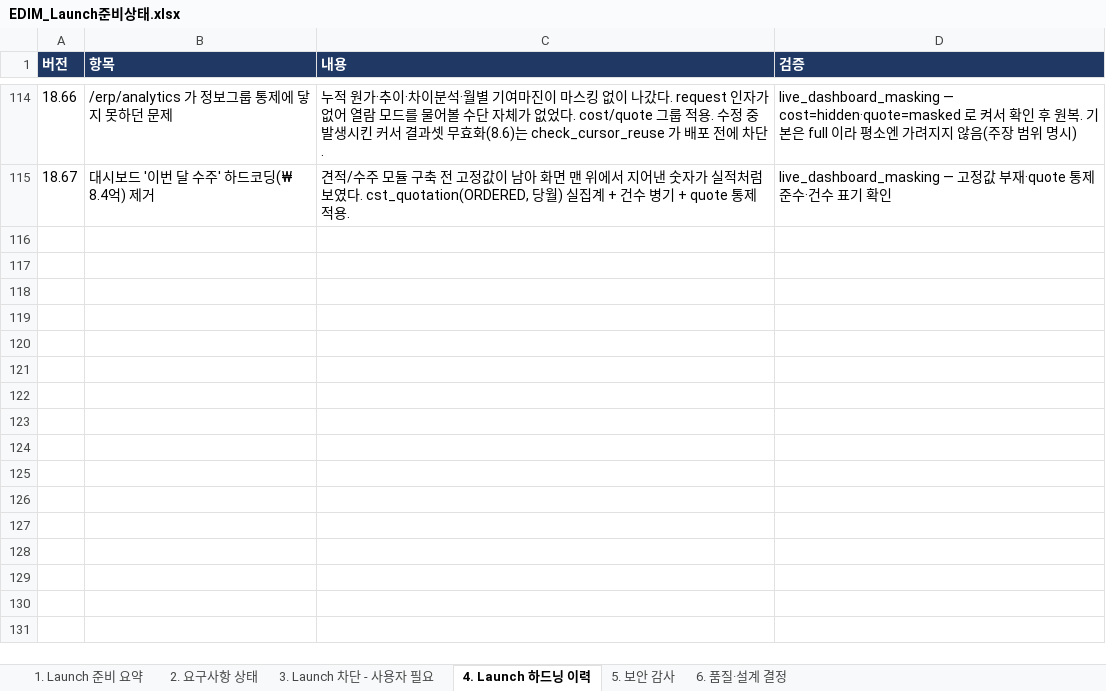
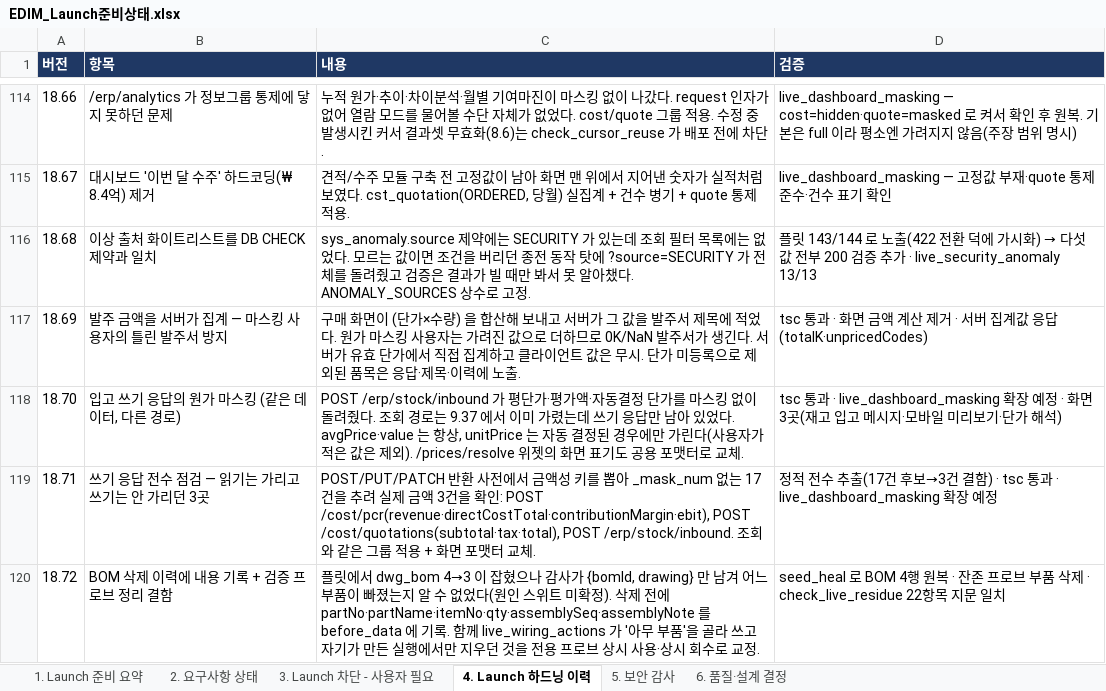
Before and after one commit to fankh/external-projects, an Excel workbook: edim-ai-blueprint/docs/EDIM_Launch준비상태.xlsx, sheet 4. Launch 하드닝 이력, drawn as a sheet; only a part is shown, gaps mark what is left out; values as stored, in another font and other column widths than the file's, no borders; the diff names each change by its address in the sheet, - before the commit and + after, or states it on an @@ line.

Commit message:
9.50: fix(security): 쓰기 응답 원가·견적 마스킹 전수 적용(18.70~18.71)·발주 금액 서버 집계(18.69)·BOM 삭제 이력에 내용 기록(18.72)·검증 프로브 상시 회수

```diff
--- a/edim-ai-blueprint/docs/EDIM_Launch준비상태.xlsx (sheet 4. Launch 하드닝 이력)
+++ b/edim-ai-blueprint/docs/EDIM_Launch준비상태.xlsx (sheet 4. Launch 하드닝 이력)
+row 116: 18.68 | 이상 출처 화이트리스트를 DB CHECK 제약과 일치 | sys_anomaly.source 제약에는 SECURITY 가 있는데 조회 필터 목록에는 없었다. 모르는 값이면 조건을 버리던 종전 동작 탓에 ?source=SECURITY 가 전체를 돌려줬고 검증은 결과가 빌 때만 봐서 못 알아챘다. ANOMALY_SOURCES 상수로 고정. | 플릿 143/144 로 노출(422 전환 덕에 가시화) → 다섯 값 전부 200 검증 추가 · live_security_anomaly 13/13
+row 117: 18.69 | 발주 금액을 서버가 집계 — 마스킹 사용자의 틀린 발주서 방지 | 구매 화면이 (단가×수량) 을 합산해 보내고 서버가 그 값을 발주서 제목에 적었다. 원가 마스킹 사용자는 가려진 값으로 더하므로 0K/NaN 발주서가 생긴다. 서버가 유효 단가에서 직접 집계하고 클라이언트 값은 무시. 단가 미등록으로 제외된 품목은 응답·제목·이력에 노출. | tsc 통과 · 화면 금액 계산 제거 · 서버 집계값 응답(totalK·unpricedCodes)
+row 118: 18.70 | 입고 쓰기 응답의 원가 마스킹 (같은 데이터, 다른 경로) | POST /erp/stock/inbound 가 평단가·평가액·자동결정 단가를 마스킹 없이 돌려줬다. 조회 경로는 9.37 에서 이미 가렸는데 쓰기 응답만 남아 있었다. avgPrice·value 는 항상, unitPrice 는 자동 결정된 경우에만 가린다(사용자가 적은 값은 제외). /prices/resolve 위젯의 화면 표기도 공용 포맷터로 교체. | tsc 통과 · live_dashboard_masking 확장 예정 · 화면 3곳(재고 입고 메시지·모바일 미리보기·단가 해석)
+row 119: 18.71 | 쓰기 응답 전수 점검 — 읽기는 가리고 쓰기는 안 가리던 3곳 | POST/PUT/PATCH 반환 사전에서 금액성 키를 뽑아 _mask_num 없는 17건을 추려 실제 금액 3건을 확인: POST /cost/pcr(revenue·directCostTotal·contributionMargin·ebit), POST /cost/quotations(subtotal·tax·total), POST /erp/stock/inbound. 조회와 같은 그룹 적용 + 화면 포맷터 교체. | 정적 전수 추출(17건 후보→3건 결함) · tsc 통과 · live_dashboard_masking 확장 예정
+row 120: 18.72 | BOM 삭제 이력에 내용 기록 + 검증 프로브 정리 결함 | 플릿에서 dwg_bom 4→3 이 잡혔으나 감사가 {bomId, drawing} 만 남겨 어느 부품이 빠졌는지 알 수 없었다(원인 스위트 미확정). 삭제 전에 partNo·partName·itemNo·qty·assemblySeq·assemblyNote 를 before_data 에 기록. 함께 live_wiring_actions 가 '아무 부품'을 골라 쓰고 자기가 만든 실행에서만 지우던 것을 전용 프로브 상시 사용·상시 회수로 교정. | seed_heal 로 BOM 4행 원복 · 잔존 프로브 부품 삭제 · check_live_residue 22항목 지문 일치
```
Also changed, not shown: 12 other files.
